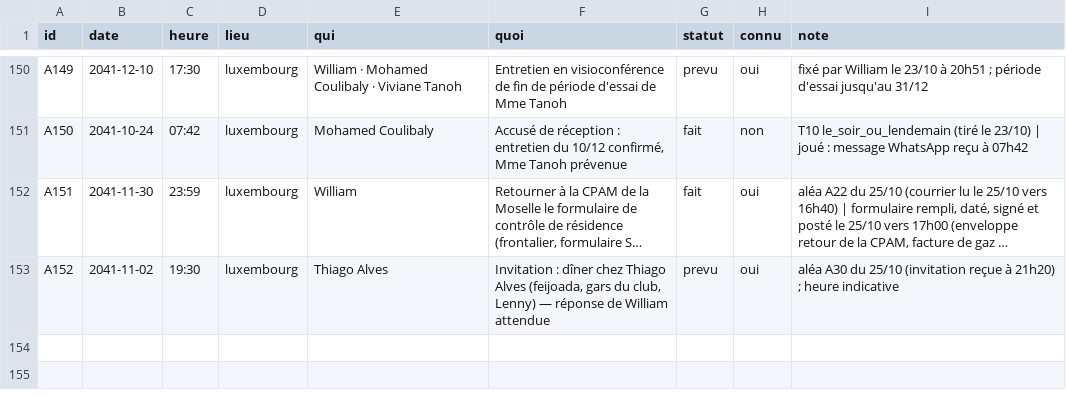
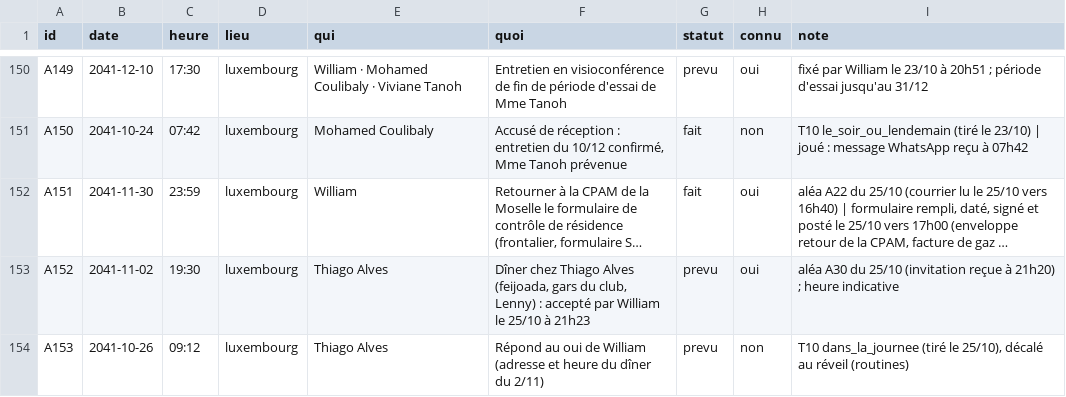
Before and after one commit to ossimiossimiwilliam10-cyber/simulation-william, a CSV file: etat/agenda.csv, drawn as a sheet; only a part is shown, gaps mark what is left out; long unchanged cells end in …; the diff names each change by its address in the sheet, - before the commit and + after, or states it on an @@ line.

Commit message:
tour n° 169 : vendredi 25 octobre 2041 21h36 (William soumet l'idée d'injecter l'ETF ; le conseiller distingue survie et exécution d'un contrat)

```diff
--- a/etat/agenda.csv
+++ b/etat/agenda.csv
-F153 (quoi): Invitation : dîner chez Thiago Alves (feijoada, gars du club, Lenny) — réponse de William attendue
+F153 (quoi): Dîner chez Thiago Alves (feijoada, gars du club, Lenny) : accepté par William le 25/10 à 21h23
+row 154: A153 | 2041-10-26 | 09:12 | luxembourg | Thiago Alves | Répond au oui de William (adresse et heure du dîner du 2/11) | prevu | non | T10 dans_la_journee (tiré le 25/10), décalé au réveil (routines)
```
Also changed, not shown: 16 other files.
